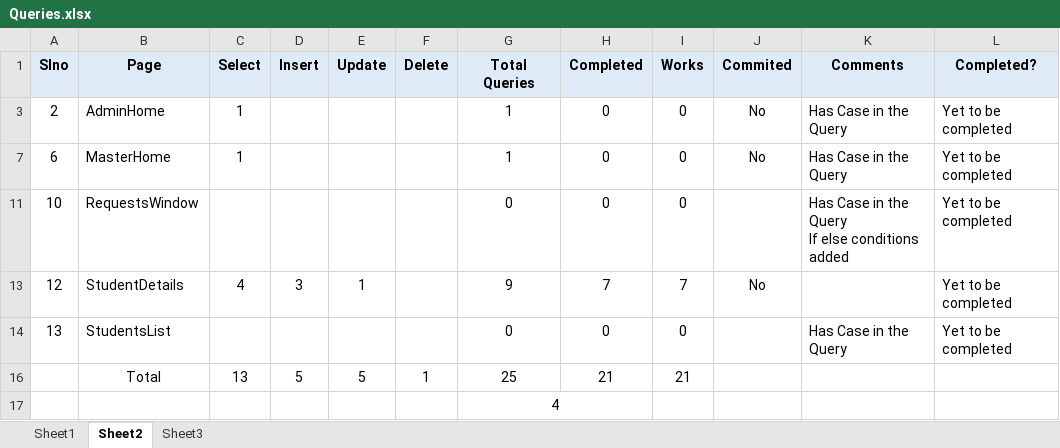
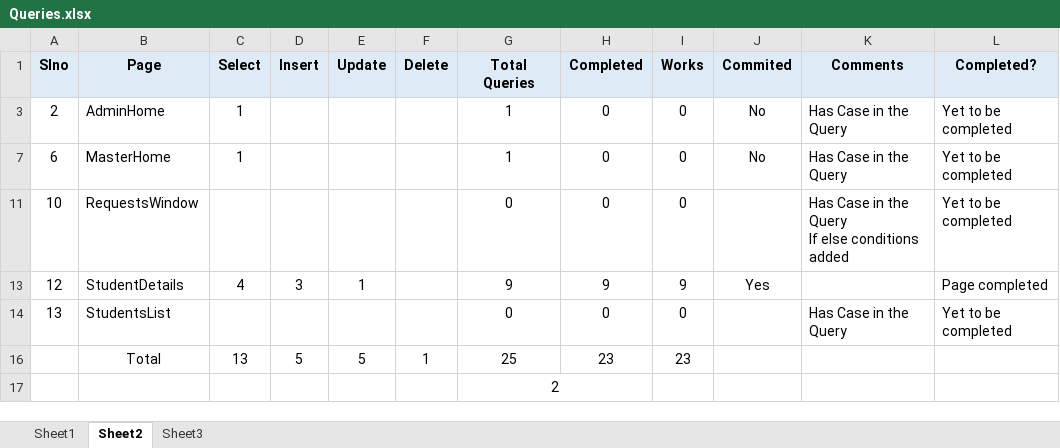
Before and after one commit to SandeepGunaMK/Zenskar_MAMS, an Excel workbook: Zenskar_MAMS/Helpers/Queries.xlsx, sheet Sheet2, drawn as a sheet; values as stored, in another font and other column widths than the file's, no borders; the diff names each change by its address in the sheet, - before the commit and + after, or states it on an @@ line.

```diff
--- a/Zenskar_MAMS/Helpers/Queries.xlsx (sheet Sheet2)
+++ b/Zenskar_MAMS/Helpers/Queries.xlsx (sheet Sheet2)
-H13 (Completed): 7
+H13 (Completed): 9
-I13 (Works): 7
+I13 (Works): 9
-J13 (Commited): No
+J13 (Commited): Yes
-L13 (Completed?): Yet to be completed
+L13 (Completed?): Page completed
-H16 (Completed): 21
+H16 (Completed): 23
-I16 (Works): 21
+I16 (Works): 23
-G17 (Total Queries): 4
+G17 (Total Queries): 2
```
Also changed, not shown: 1 other file.
